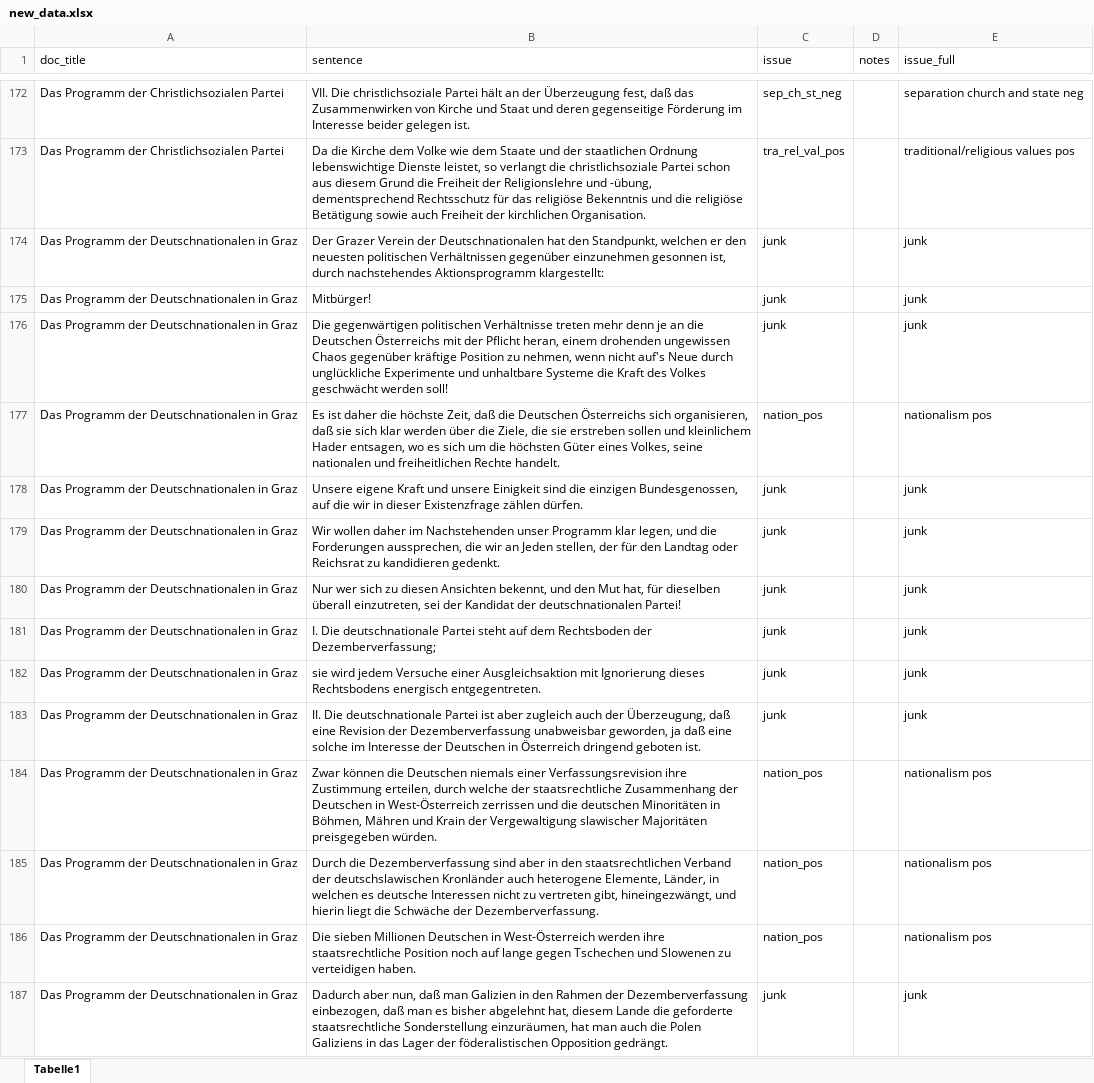
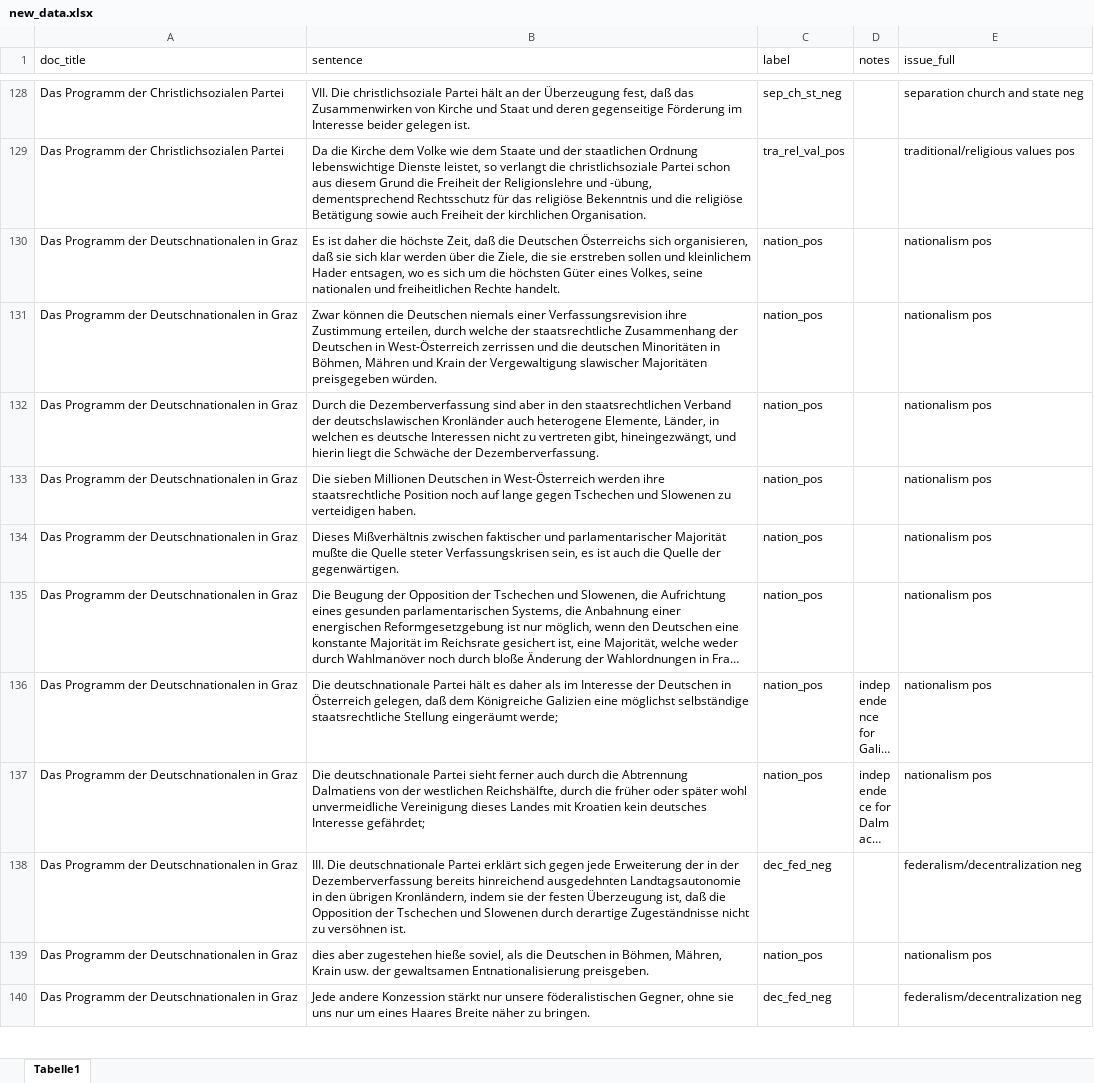
Before and after one commit to eszoe/historical-political-programs-classification, an Excel workbook: data/new_data.xlsx, sheet Tabelle1, drawn as a sheet; only a part is shown, gaps mark what is left out; the shorter side is filled out with more unchanged rows; long unchanged cells end in …; values as stored, in another font and other column widths than the file's, no borders; charts and pictures not drawn; the diff covers the shown part only; the diff names each change by its address in the sheet, - before the commit and + after, or states it on an @@ line.

Commit message:
replace new_data (without junk, name = label)

```diff
--- a/data/new_data.xlsx (sheet Tabelle1)
+++ b/data/new_data.xlsx (sheet Tabelle1)
-C1: issue
+C1: label
-row 174: Das Programm der Deutschnationalen in Graz | Der Grazer Verein der Deutschnationalen hat den Standpunkt, welchen er den neuesten politischen Verhältnissen gegenüber einzunehmen gesonnen ist, durch nachstehendes Aktionsprogramm klargestellt: | junk |  | junk
-row 175: Das Programm der Deutschnationalen in Graz | Mitbürger! | junk |  | junk
-row 176: Das Programm der Deutschnationalen in Graz | Die gegenwärtigen politischen Verhältnisse treten mehr denn je an die Deutschen Österreichs mit der Pflicht heran, einem drohenden ungewissen Chaos gegenüber kräftige Position zu nehmen, wenn nicht auf's Neue durch unglückliche Experimente und unhaltbare Systeme die Kraft des Volkes geschwächt werden soll! | junk |  | junk
-row 178: Das Programm der Deutschnationalen in Graz | Unsere eigene Kraft und unsere Einigkeit sind die einzigen Bundesgenossen, auf die wir in dieser Existenzfrage zählen dürfen. | junk |  | junk
-row 179: Das Programm der Deutschnationalen in Graz | Wir wollen daher im Nachstehenden unser Programm klar legen, und die Forderungen aussprechen, die wir an Jeden stellen, der für den Landtag oder Reichsrat zu kandidieren gedenkt. | junk |  | junk
-row 180: Das Programm der Deutschnationalen in Graz | Nur wer sich zu diesen Ansichten bekennt, und den Mut hat, für dieselben überall einzutreten, sei der Kandidat der deutschnationalen Partei! | junk |  | junk
-row 181: Das Programm der Deutschnationalen in Graz | I. Die deutschnationale Partei steht auf dem Rechtsboden der Dezemberverfassung; | junk |  | junk
-row 182: Das Programm der Deutschnationalen in Graz | sie wird jedem Versuche einer Ausgleichsaktion mit Ignorierung dieses Rechtsbodens energisch entgegentreten. | junk |  | junk
-row 183: Das Programm der Deutschnationalen in Graz | II. Die deutschnationale Partei ist aber zugleich auch der Überzeugung, daß eine Revision der Dezemberverfassung unabweisbar geworden, ja daß eine solche im Interesse der Deutschen in Österreich dringend geboten ist. | junk |  | junk
-row 187: Das Programm der Deutschnationalen in Graz | Dadurch aber nun, daß man Galizien in den Rahmen der Dezemberverfassung einbezogen, daß man es bisher abgelehnt hat, diesem Lande die geforderte staatsrechtliche Sonderstellung einzuräumen, hat man auch die Polen Galiziens in das Lager der föderalistischen Opposition gedrängt. | junk |  | junk
```
Also changed, not shown: 51 removed rows elsewhere in this sheet, charts or pictures.
